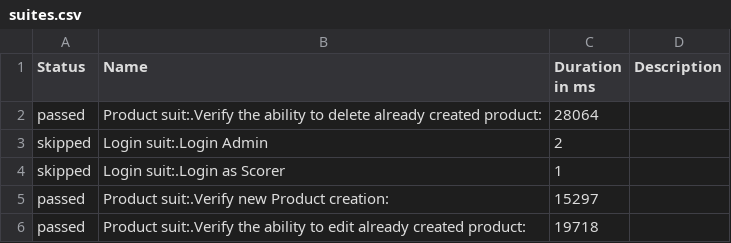
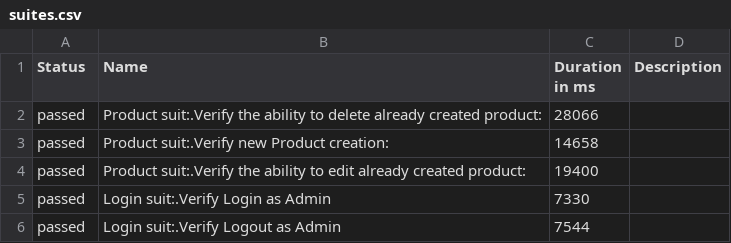
Before and after one commit to andriih/qa_automation_camp, a CSV file: allure-report/data/suites.csv, drawn as a sheet.

```diff
--- a/allure-report/data/suites.csv
+++ b/allure-report/data/suites.csv
@@ -1,6 +1,6 @@
 "Status","Name","Duration in ms","Description"
-"passed","Product suit:.Verify the ability to delete already created product:","28064",""
-"skipped","Login suit:.Login Admin","2",""
-"skipped","Login suit:.Login as Scorer","1",""
-"passed","Product suit:.Verify new Product creation:","15297",""
-"passed","Product suit:.Verify the ability to edit already created product:","19718",""
+"passed","Product suit:.Verify the ability to delete already created product:","28066",""
+"passed","Product suit:.Verify new Product creation:","14658",""
+"passed","Product suit:.Verify the ability to edit already created product:","19400",""
+"passed","Login suit:.Verify Login as Admin","7330",""
+"passed","Login suit:.Verify Logout as Admin","7544",""
```
Also changed, not shown: 22 other files.
